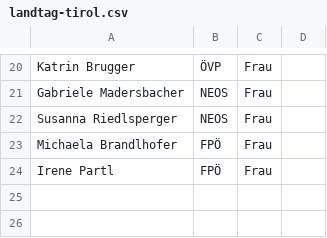
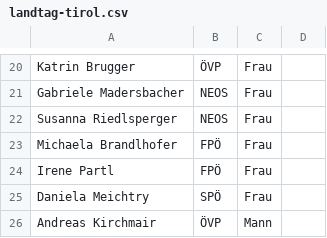
Before and after one commit to M2k-dewiki/wikipedia, a CSV file: other/landtag-tirol.csv, drawn as a sheet; only a part is shown, gaps mark what is left out; the diff names each change by its address in the sheet, - before the commit and + after, or states it on an @@ line.

```diff
--- a/other/landtag-tirol.csv
+++ b/other/landtag-tirol.csv
+row 25: Daniela Meichtry | SPÖ | Frau
+row 26: Andreas Kirchmair | ÖVP | Mann
```
Also changed, not shown: other/landtag-oberoesterreich.csv, other/landtag-vorarlberg.csv, 2 other files.
